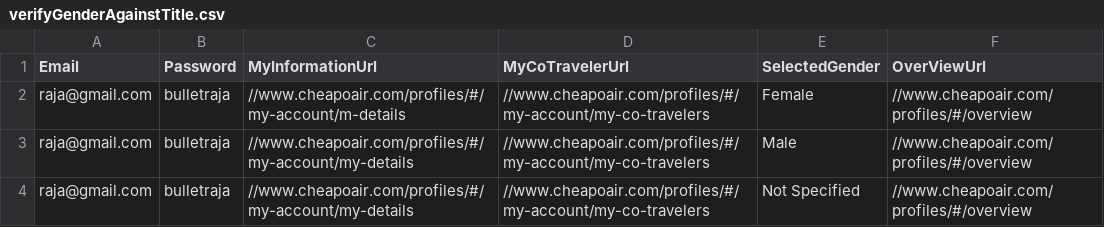
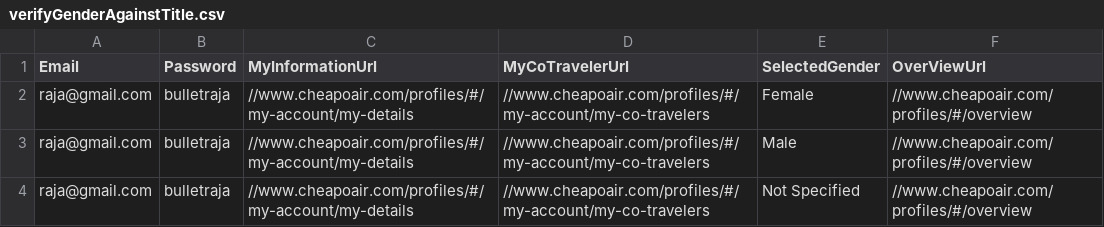
Before and after one commit to vishalsharma083/Fareportal.UserProfile.Web.UI.Tests, a CSV file: AppData/verifyGenderAgainstTitle.csv, drawn as a sheet.

```diff
--- a/AppData/verifyGenderAgainstTitle.csv
+++ b/AppData/verifyGenderAgainstTitle.csv
@@ -1,3 +1,3 @@
 Email,Password,MyInformationUrl,MyCoTravelerUrl,SelectedGender,OverViewUrl
-"raja@gmail.com","bulletraja","//www.cheapoair.com/profiles/#/my-account/m-details","//www.cheapoair.com/profiles/#/my-account/my-co-travelers","Female","//www.cheapoair.com/profiles/#/overview"
+"raja@gmail.com","bulletraja","//www.cheapoair.com/profiles/#/my-account/my-details","//www.cheapoair.com/profiles/#/my-account/my-co-travelers","Female","//www.cheapoair.com/profiles/#/overview"
 "raja@gmail.com","bulletraja","//www.cheapoair.com/profiles/#/my-account/my-details","//www.cheapoair.com/profiles/#/my-account/my-co-travelers","Male","//www.cheapoair.com/profiles/#/overview"
```
Also changed, not shown: AppData/VerifyTheCityAndStateFields.csv, 4 other files.
